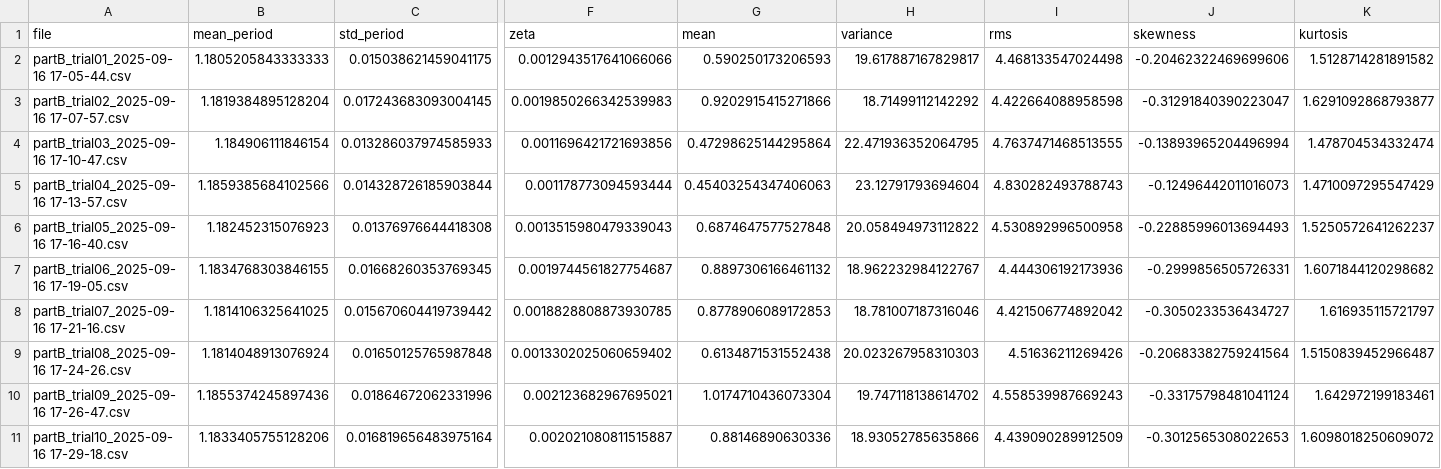
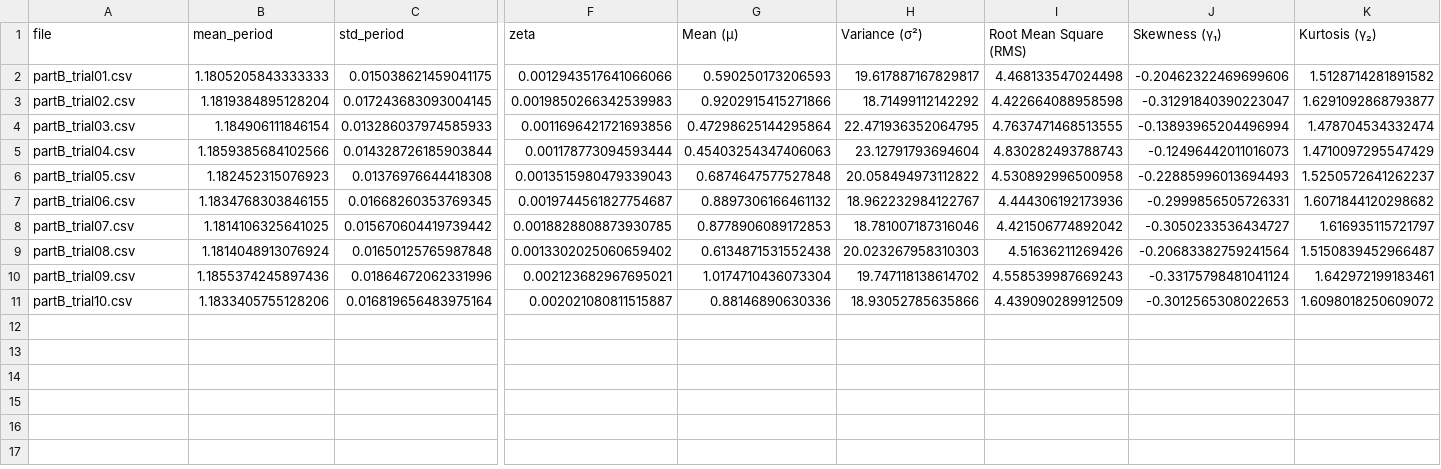
Before and after one commit to Dagwbl/Sensing-Techniques-and-Data-Analytics, a CSV file: HW1_1907843/summary_partB.csv, drawn as a sheet; only a part is shown, gaps mark what is left out; the diff names each change by its address in the sheet, - before the commit and + after, or states it on an @@ line.

```diff
--- a/HW1_1907843/summary_partB.csv
+++ b/HW1_1907843/summary_partB.csv
-G1: mean
+G1: Mean (µ)
-H1: variance
+H1: Variance (σ²)
-I1: rms
+I1: Root Mean Square (RMS)
-J1: skewness
+J1: Skewness (γ₁)
-K1: kurtosis
+K1: Kurtosis (γ₂)
-A2 (file): partB_trial01_2025-09-16 17-05-44.csv
+A2 (file): partB_trial01.csv
-A3 (file): partB_trial02_2025-09-16 17-07-57.csv
+A3 (file): partB_trial02.csv
-A4 (file): partB_trial03_2025-09-16 17-10-47.csv
+A4 (file): partB_trial03.csv
-A5 (file): partB_trial04_2025-09-16 17-13-57.csv
+A5 (file): partB_trial04.csv
-A6 (file): partB_trial05_2025-09-16 17-16-40.csv
+A6 (file): partB_trial05.csv
-A7 (file): partB_trial06_2025-09-16 17-19-05.csv
+A7 (file): partB_trial06.csv
-A8 (file): partB_trial07_2025-09-16 17-21-16.csv
+A8 (file): partB_trial07.csv
-A9 (file): partB_trial08_2025-09-16 17-24-26.csv
+A9 (file): partB_trial08.csv
-A10 (file): partB_trial09_2025-09-16 17-26-47.csv
+A10 (file): partB_trial09.csv
-A11 (file): partB_trial10_2025-09-16 17-29-18.csv
+A11 (file): partB_trial10.csv
```
Also changed, not shown: HW1_1907843/summary_partA.csv, 70 other files.
